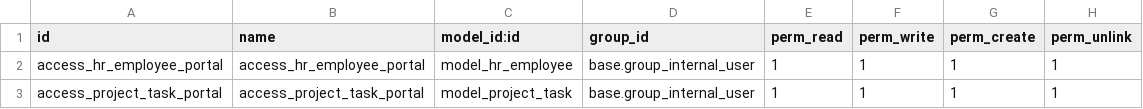
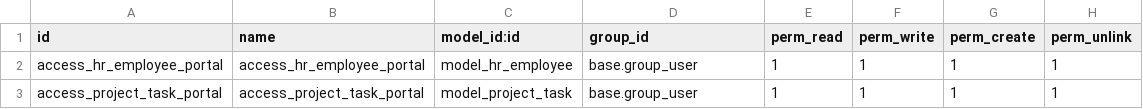
Before and after one commit to adnanalvi7/Odoo-TechCog, a CSV file: custom_addons/custom_portal_employee_task/security/ir.model.access.csv, drawn as a sheet.

Commit message:
security fixes

```diff
--- a/custom_addons/custom_portal_employee_task/security/ir.model.access.csv
+++ b/custom_addons/custom_portal_employee_task/security/ir.model.access.csv
@@ -1,3 +1,3 @@
 id,name,model_id:id,group_id,perm_read,perm_write,perm_create,perm_unlink
-access_hr_employee_portal,access_hr_employee_portal,model_hr_employee,base.group_internal_user,1,1,1,1
-access_project_task_portal,access_project_task_portal,model_project_task,base.group_internal_user,1,1,1,1
+access_hr_employee_portal,access_hr_employee_portal,model_hr_employee,base.group_user,1,1,1,1
+access_project_task_portal,access_project_task_portal,model_project_task,base.group_user,1,1,1,1
```
Also changed, not shown: 4 other files.
